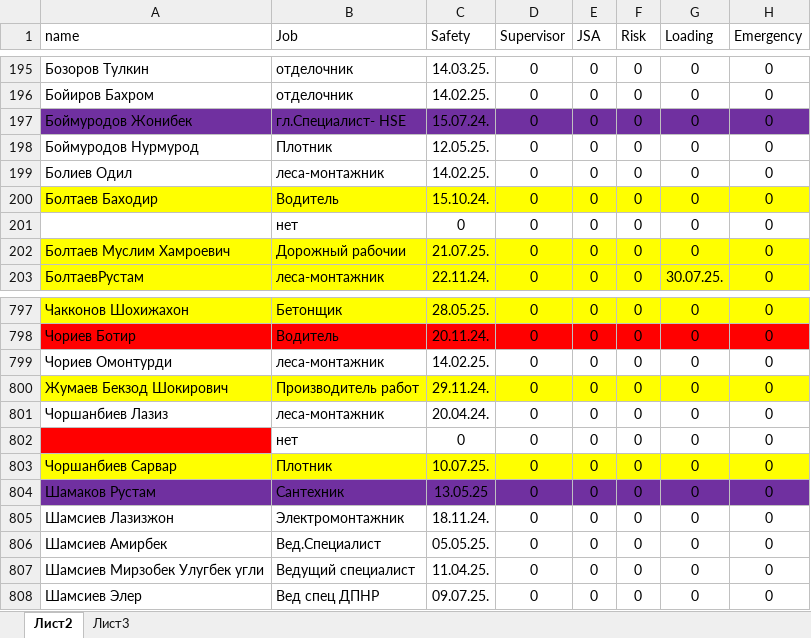
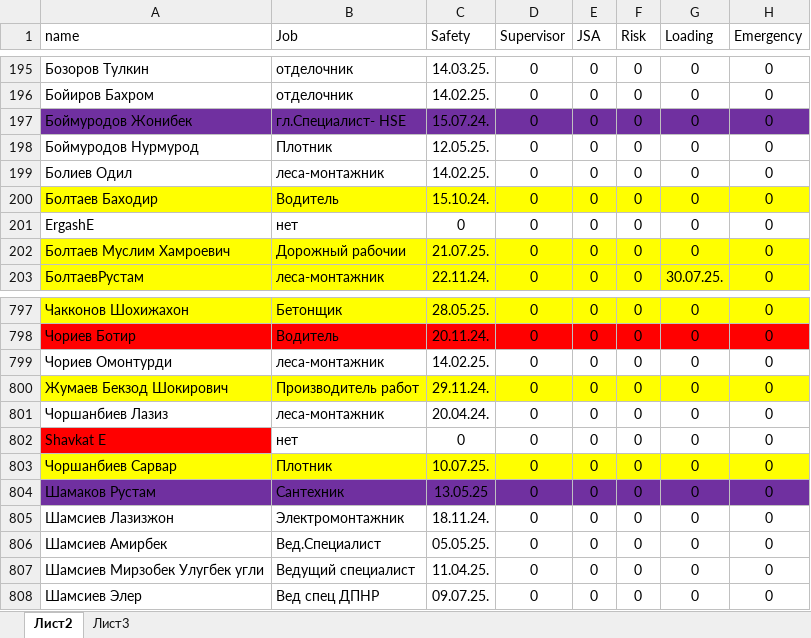
Before and after one commit to Wavkat/saythse, an Excel workbook: main/contacts.xlsx, sheet Лист2, drawn as a sheet; only a part is shown, gaps mark what is left out; values as stored, in another font and other column widths than the file's, no borders; conditional formats not drawn; the diff names each change by its address in the sheet, - before the commit and + after, or states it on an @@ line.

```diff
--- a/main/contacts.xlsx (sheet Лист2)
+++ b/main/contacts.xlsx (sheet Лист2)
-A201 (name): (empty)
+A201 (name): ErgashE
-A802 (name): (empty)
+A802 (name): Shavkat E
```
Also changed, not shown: 3 other files.
